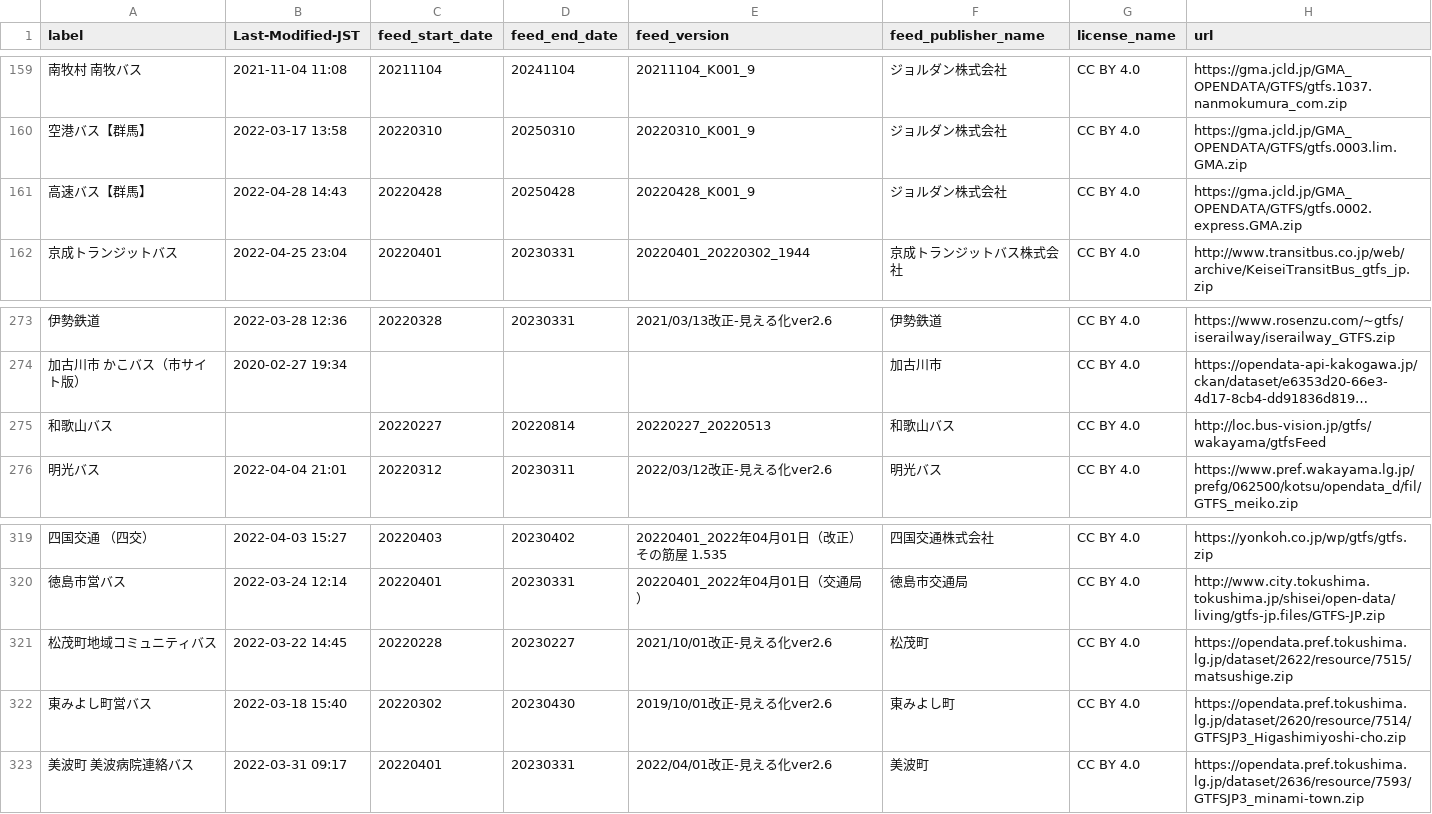
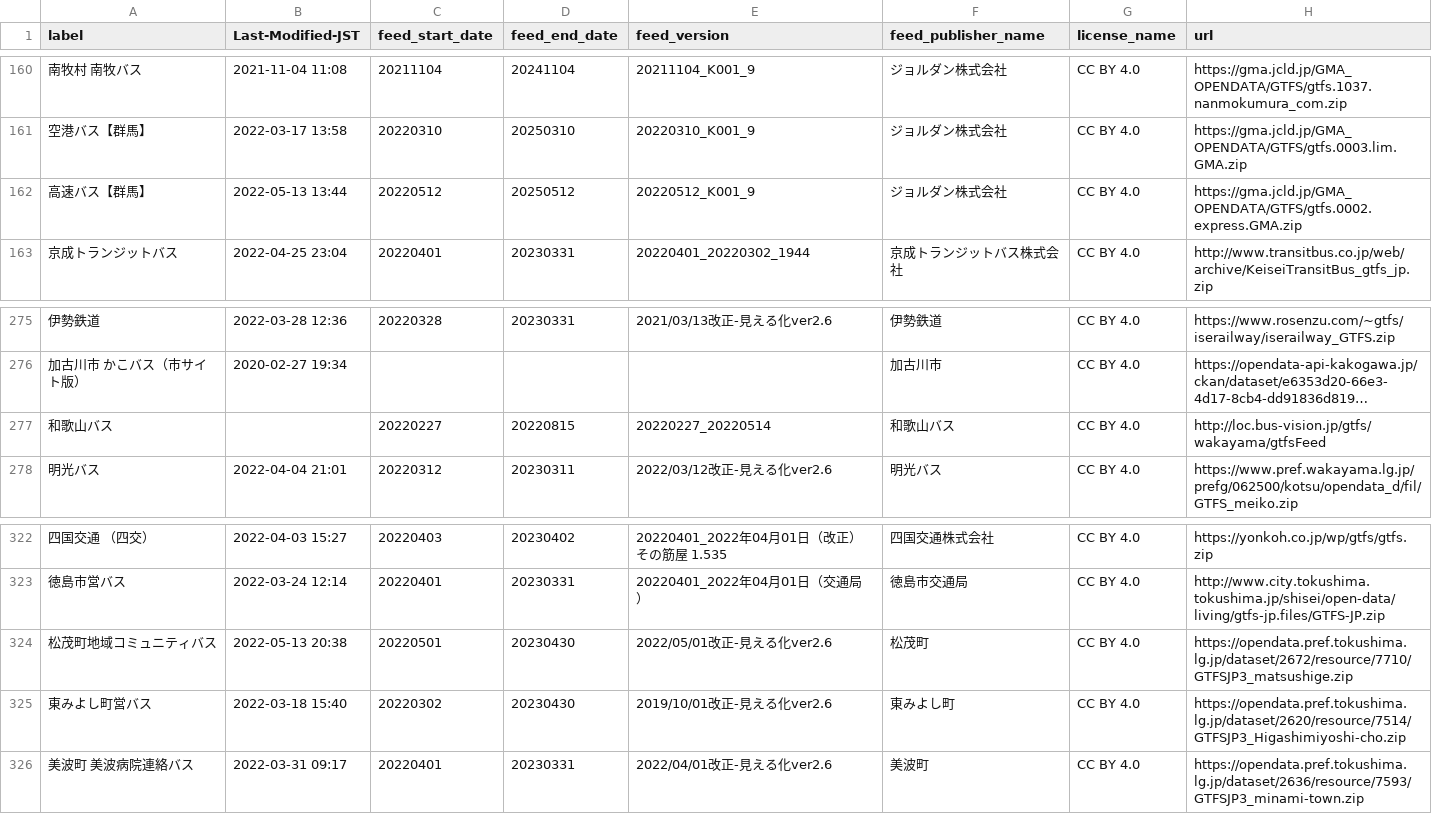
Before and after one commit to tshimada291/gtfs-jp-list-datecheck, a CSV file: GTFS_fixedURL_LastModified.csv, drawn as a sheet; only a part is shown, gaps mark what is left out; long unchanged cells end in …; addresses are those after the commit; the diff covers the shown part only; the diff names each change by its address in the sheet, - before the commit and + after, or states it on an @@ line.

```diff
--- a/GTFS_fixedURL_LastModified.csv
+++ b/GTFS_fixedURL_LastModified.csv
-B162 (Last-Modified-JST): 2022-04-28 14:43
+B162 (Last-Modified-JST): 2022-05-13 13:44
-C162 (feed_start_date): 20220428
+C162 (feed_start_date): 20220512
-D162 (feed_end_date): 20250428
+D162 (feed_end_date): 20250512
-E162 (feed_version): 20220428_K001_9
+E162 (feed_version): 20220512_K001_9
-D277 (feed_end_date): 20220814
+D277 (feed_end_date): 20220815
-E277 (feed_version): 20220227_20220513
+E277 (feed_version): 20220227_20220514
-B324 (Last-Modified-JST): 2022-03-22 14:45
+B324 (Last-Modified-JST): 2022-05-13 20:38
-C324 (feed_start_date): 20220228
+C324 (feed_start_date): 20220501
-D324 (feed_end_date): 20230227
+D324 (feed_end_date): 20230430
-E324 (feed_version): 2021/10/01改正-見える化ver2.6
+E324 (feed_version): 2022/05/01改正-見える化ver2.6
-H324 (url): https://opendata.pref.tokushima.lg.jp/dataset/2622/resource/7515/matsushige.zip
+H324 (url): https://opendata.pref.tokushima.lg.jp/dataset/2672/resource/7710/GTFSJP3_matsushige.zip
```
Also changed, not shown: 5 added rows and 36 edited cells elsewhere in this file.
